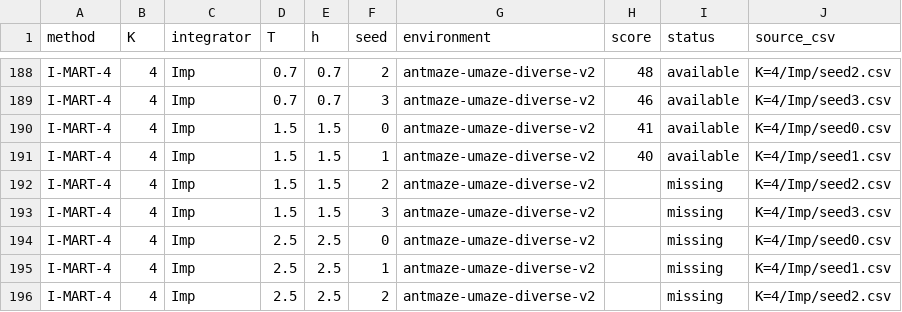
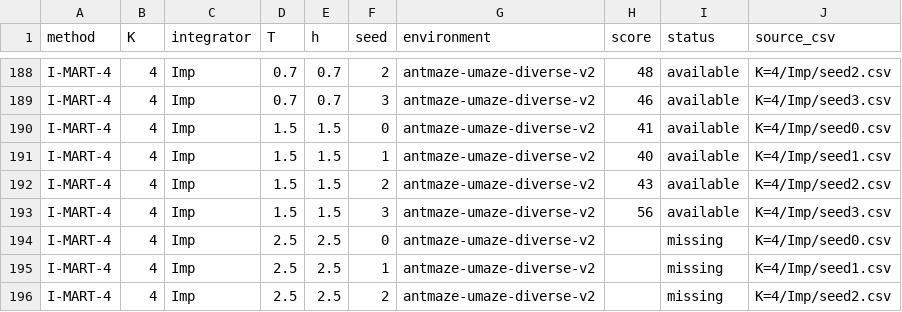
Before and after one commit to SChoish/MPI_sweep, a CSV file: sweep_results/antmaze-umaze-diverse/scores_long.csv, drawn as a sheet; only a part is shown, gaps mark what is left out.

Commit message:
Update choi antmaze-umaze-diverse T-sweep results.

```diff
--- a/sweep_results/antmaze-umaze-diverse/scores_long.csv
+++ b/sweep_results/antmaze-umaze-diverse/scores_long.csv
@@ -191,4 +191,4 @@ I-MART-4,4,Imp,1.5,1.5,0,antmaze-umaze-diverse-v2,41,available,K=4/Imp/seed0.csv
 I-MART-4,4,Imp,1.5,1.5,1,antmaze-umaze-diverse-v2,40,available,K=4/Imp/seed1.csv
-I-MART-4,4,Imp,1.5,1.5,2,antmaze-umaze-diverse-v2,,missing,K=4/Imp/seed2.csv
-I-MART-4,4,Imp,1.5,1.5,3,antmaze-umaze-diverse-v2,,missing,K=4/Imp/seed3.csv
+I-MART-4,4,Imp,1.5,1.5,2,antmaze-umaze-diverse-v2,43,available,K=4/Imp/seed2.csv
+I-MART-4,4,Imp,1.5,1.5,3,antmaze-umaze-diverse-v2,56,available,K=4/Imp/seed3.csv
 I-MART-4,4,Imp,2.5,2.5,0,antmaze-umaze-diverse-v2,,missing,K=4/Imp/seed0.csv
```
Also changed, not shown: sweep_results/antmaze-umaze-diverse/summary_by_T.csv, 10 other files.
